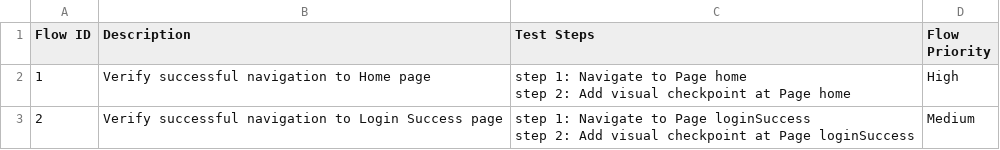
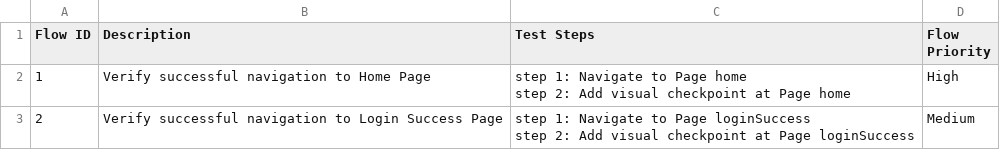
Before and after one commit to locthn/basic-auth-3, a CSV file: Test Steps/steps_overview.csv, drawn as a sheet.

```diff
--- a/Test Steps/steps_overview.csv
+++ b/Test Steps/steps_overview.csv
@@ -1,5 +1,5 @@
 Flow ID,Description,Test Steps,Flow Priority
-1,Verify successful navigation to Home page,"step 1: Navigate to Page home
-step 2: Add visual checkpoint at Page home",High
-2,Verify successful navigation to Login Success page,"step 1: Navigate to Page loginSuccess
-step 2: Add visual checkpoint at Page loginSuccess",Medium
+1,Verify successful navigation to Home Page,"step 1: Navigate to Page home
+step 2: Add visual checkpoint at Page home",High
+2,Verify successful navigation to Login Success Page,"step 1: Navigate to Page loginSuccess
+step 2: Add visual checkpoint at Page loginSuccess",Medium
```
Also changed, not shown: 6 other files.
